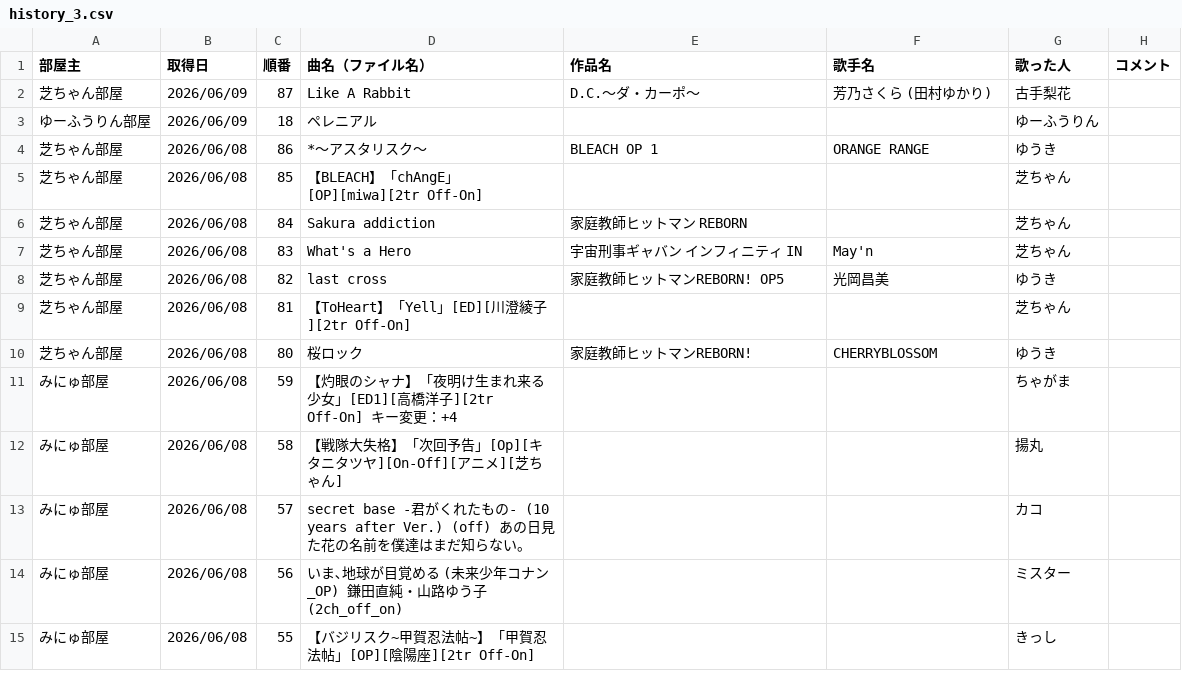
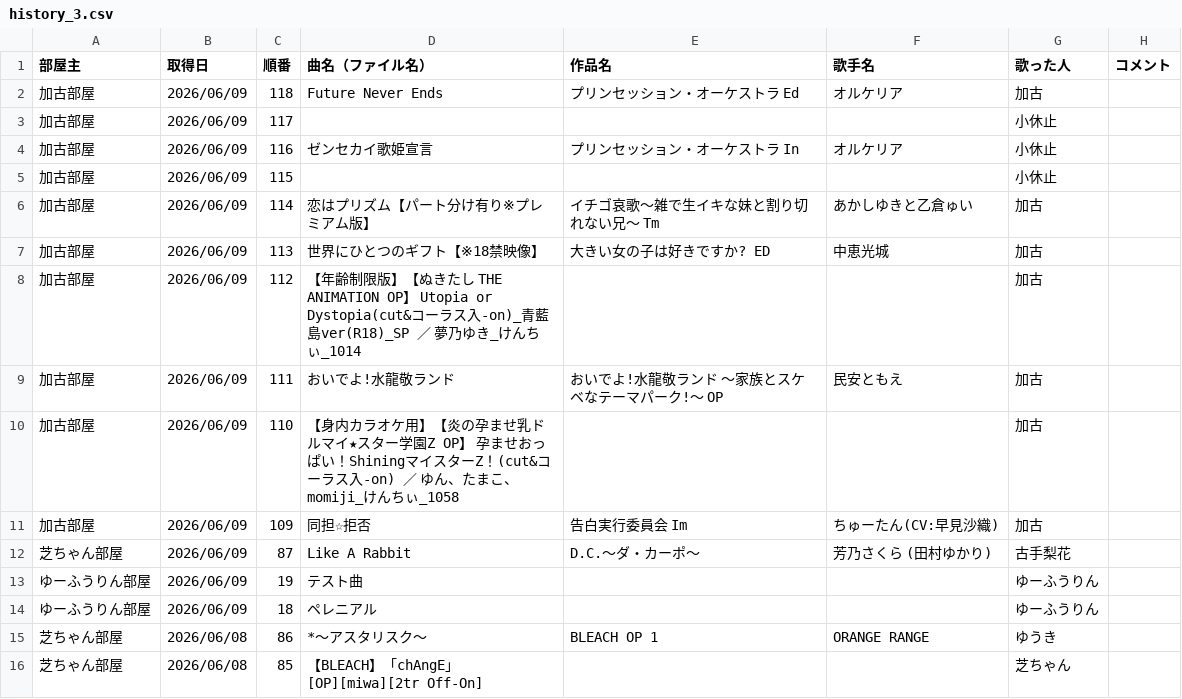
Before and after one commit to hachi515/karaoke_setlist, a CSV file: history_3.csv, drawn as a sheet; only a part is shown; the shorter side is filled out with more unchanged rows; the diff names each change by its address in the sheet, - before the commit and + after, or states it on an @@ line.

```diff
--- a/history_3.csv
+++ b/history_3.csv
+row 2: 加古部屋 | 2026/06/09 | 118 | Future Never Ends | プリンセッション・オーケストラ Ed | オルケリア | 加古
+row 3: 加古部屋 | 2026/06/09 | 117 |  |  |  | 小休止
+row 4: 加古部屋 | 2026/06/09 | 116 | ゼンセカイ歌姫宣言 | プリンセッション・オーケストラ In | オルケリア | 小休止
+row 5: 加古部屋 | 2026/06/09 | 115 |  |  |  | 小休止
+row 6: 加古部屋 | 2026/06/09 | 114 | 恋はプリズム【パート分け有り※プレミアム版】 | イチゴ哀歌～雑で生イキな妹と割り切れない兄～ Tm | あかしゆきと乙倉ゅい | 加古
+row 7: 加古部屋 | 2026/06/09 | 113 | 世界にひとつのギフト【※18禁映像】 | 大きい女の子は好きですか? ED | 中恵光城 | 加古
+row 8: 加古部屋 | 2026/06/09 | 112 | 【年齢制限版】【ぬきたし THE ANIMATION OP】 Utopia or Dystopia(cut&コーラス入-on)_青藍島ver(R18)_SP ／ 夢乃ゆき_けんちぃ_1014 |  |  | 加古
+row 9: 加古部屋 | 2026/06/09 | 111 | おいでよ!水龍敬ランド | おいでよ!水龍敬ランド ～家族とスケベなテーマパーク!～ OP | 民安ともえ | 加古
+row 10: 加古部屋 | 2026/06/09 | 110 | 【身内カラオケ用】【炎の孕ませ乳ドルマイ★スター学園Z OP】 孕ませおっぱい！ShiningマイスターZ！(cut&コーラス入-on) ／ ゆん、たまこ、momiji_けんちぃ_1058 |  |  | 加古
+row 11: 加古部屋 | 2026/06/09 | 109 | 同担☆拒否 | 告白実行委員会 Im | ちゅーたん(CV:早見沙織) | 加古
+row 13: ゆーふうりん部屋 | 2026/06/09 | 19 | テスト曲 |  |  | ゆーふうりん
```
Also changed, not shown: 2 other files.
